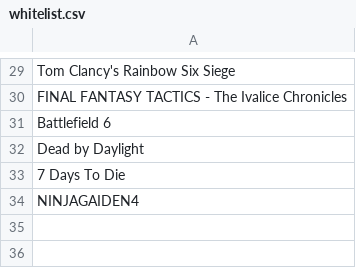
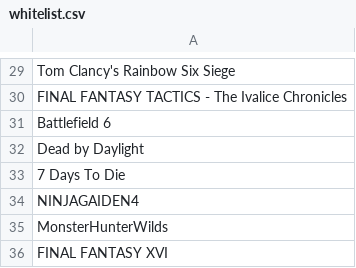
Before and after one commit to Recol/DLSS-Updater-Whitelist, a CSV file: whitelist.csv, drawn as a sheet; only a part is shown, gaps mark what is left out.

Commit message:
Add Monster Hunter Wilds and Final Fantasy XVI to blacklist

```diff
--- a/whitelist.csv
+++ b/whitelist.csv
@@ -34 +34,3 @@ Dead by Daylight,
 NINJAGAIDEN4,
+MonsterHunterWilds,
+FINAL FANTASY XVI,
```
